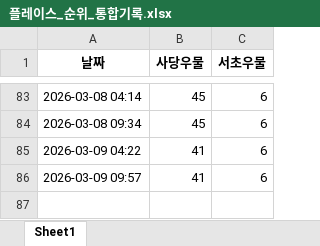
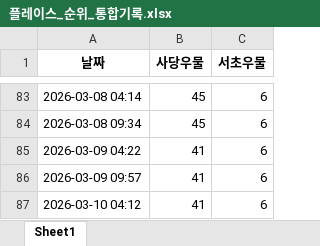
Before and after one commit to lmscj1987/rank-checker, an Excel workbook: 플레이스_순위_통합기록.xlsx, sheet Sheet1, drawn as a sheet; only a part is shown, gaps mark what is left out; values as stored, in another font and other column widths than the file's, no borders; the diff names each change by its address in the sheet, - before the commit and + after, or states it on an @@ line.

```diff
--- a/플레이스_순위_통합기록.xlsx (sheet Sheet1)
+++ b/플레이스_순위_통합기록.xlsx (sheet Sheet1)
+row 87: 2026-03-10 04:12 | 41 | 6
```
